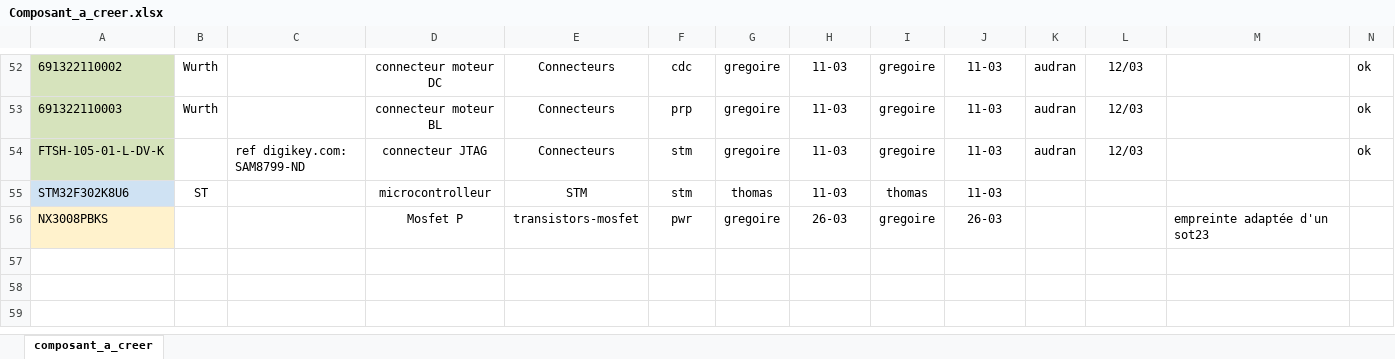
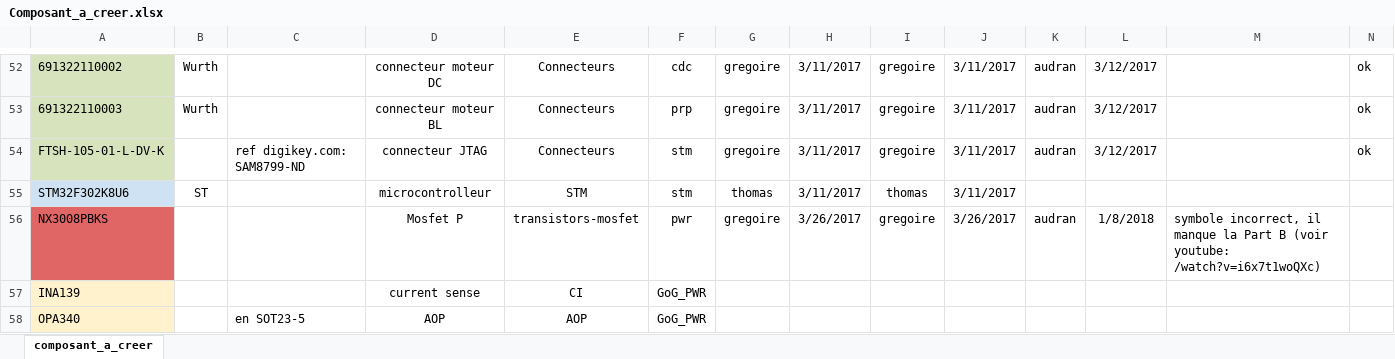
Before and after one commit to goldobot/ELEC, an Excel workbook: 1-LIB/Composant_a_creer.xlsx, sheet composant_a_creer, drawn as a sheet; only a part is shown, gaps mark what is left out; values as stored, in another font and other column widths than the file's, no borders; rows hold the shown columns only; the diff covers the shown part only; the diff names each change by its address in the sheet, - before the commit and + after, or states it on an @@ line.

```diff
--- a/1-LIB/Composant_a_creer.xlsx (sheet composant_a_creer)
+++ b/1-LIB/Composant_a_creer.xlsx (sheet composant_a_creer)
-H52:H55: 11-03
+H52:H55: 3/11/2017
-J52:J55: 11-03
+J52:J55: 3/11/2017
-L52:L54: 12/03
+L52:L54: 3/12/2017
-A56 fill: #FFF2CC
+A56 fill: #E06666
-H56: 26-03
+H56: 3/26/2017
-J56: 26-03
+J56: 3/26/2017
-K56: (empty)
+K56: audran
-L56: (empty)
+L56: 1/8/2018
-M56: empreinte adaptée d'un sot23
+M56: symbole incorrect, il manque la Part B (voir youtube: /watch?v=i6x7t1woQXc)
+row 57: INA139 |  |  | current sense | CI | GoG_PWR
+row 58: OPA340 |  | en SOT23-5 | AOP | AOP | GoG_PWR
```
Also changed, not shown: 96 edited cells and cell formats elsewhere in this sheet.
